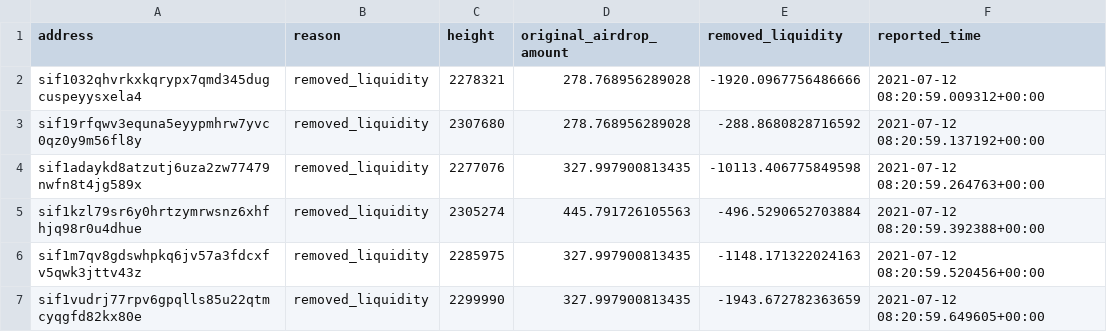
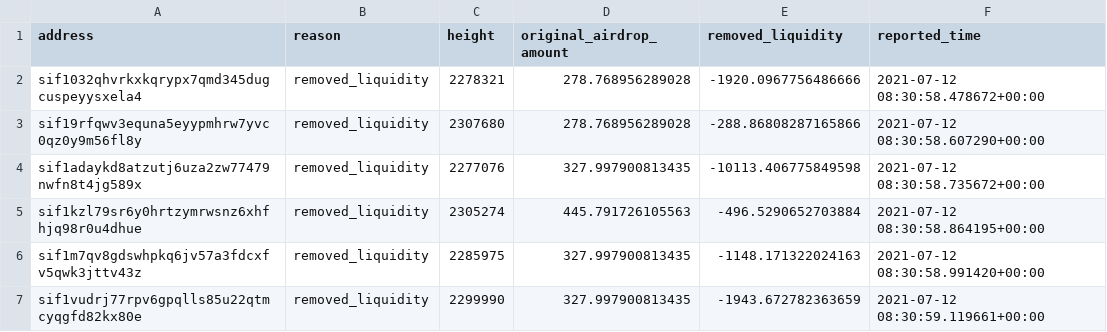
Before and after one commit to Sifchain/airdrop, a CSV file: extracts/permanently_dq_removed_liquidity.csv, drawn as a sheet.

```diff
--- a/extracts/permanently_dq_removed_liquidity.csv
+++ b/extracts/permanently_dq_removed_liquidity.csv
@@ -1,7 +1,7 @@
 address,reason,height,original_airdrop_amount,removed_liquidity,reported_time
-sif1032qhvrkxkqrypx7qmd345dugcuspeyysxela4,removed_liquidity,2278321,278.768956289028,-1920.0967756486666,2021-07-12 08:20:59.009312+00:00
-sif19rfqwv3equna5eyypmhrw7yvc0qz0y9m56fl8y,removed_liquidity,2307680,278.768956289028,-288.8680828716592,2021-07-12 08:20:59.137192+00:00
-sif1adaykd8atzutj6uza2zw77479nwfn8t4jg589x,removed_liquidity,2277076,327.997900813435,-10113.406775849598,2021-07-12 08:20:59.264763+00:00
-sif1kzl79sr6y0hrtzymrwsnz6xhfhjq98r0u4dhue,removed_liquidity,2305274,445.791726105563,-496.5290652703884,2021-07-12 08:20:59.392388+00:00
-sif1m7qv8gdswhpkq6jv57a3fdcxfv5qwk3jttv43z,removed_liquidity,2285975,327.997900813435,-1148.171322024163,2021-07-12 08:20:59.520456+00:00
-sif1vudrj77rpv6gpqlls85u22qtmcyqgfd82kx80e,removed_liquidity,2299990,327.997900813435,-1943.672782363659,2021-07-12 08:20:59.649605+00:00
+sif1032qhvrkxkqrypx7qmd345dugcuspeyysxela4,removed_liquidity,2278321,278.768956289028,-1920.0967756486666,2021-07-12 08:30:58.478672+00:00
+sif19rfqwv3equna5eyypmhrw7yvc0qz0y9m56fl8y,removed_liquidity,2307680,278.768956289028,-288.86808287165866,2021-07-12 08:30:58.607290+00:00
+sif1adaykd8atzutj6uza2zw77479nwfn8t4jg589x,removed_liquidity,2277076,327.997900813435,-10113.406775849598,2021-07-12 08:30:58.735672+00:00
+sif1kzl79sr6y0hrtzymrwsnz6xhfhjq98r0u4dhue,removed_liquidity,2305274,445.791726105563,-496.5290652703884,2021-07-12 08:30:58.864195+00:00
+sif1m7qv8gdswhpkq6jv57a3fdcxfv5qwk3jttv43z,removed_liquidity,2285975,327.997900813435,-1148.171322024163,2021-07-12 08:30:58.991420+00:00
+sif1vudrj77rpv6gpqlls85u22qtmcyqgfd82kx80e,removed_liquidity,2299990,327.997900813435,-1943.672782363659,2021-07-12 08:30:59.119661+00:00
```
Also changed, not shown: extracts/current_not_enough.csv, extracts/current_qualified.csv, 1 other file.
